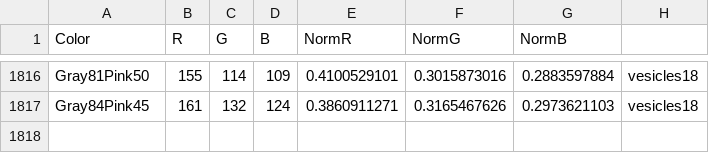
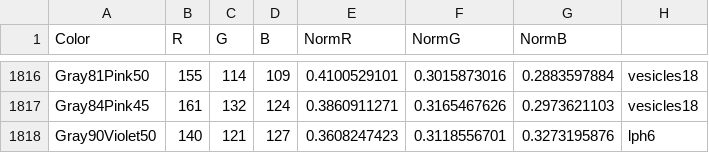
Before and after one commit to theunknowner/Thresholds, a CSV file: Thresholds/color-thresholds.csv, drawn as a sheet; only a part is shown, gaps mark what is left out; the diff names each change by its address in the sheet, - before the commit and + after, or states it on an @@ line.

Commit message:
6/11/14 - added some colors

```diff
--- a/Thresholds/color-thresholds.csv
+++ b/Thresholds/color-thresholds.csv
+row 1818: Gray90Violet50 | 140 | 121 | 127 | 0.3608247423 | 0.3118556701 | 0.3273195876 | lph6
```
